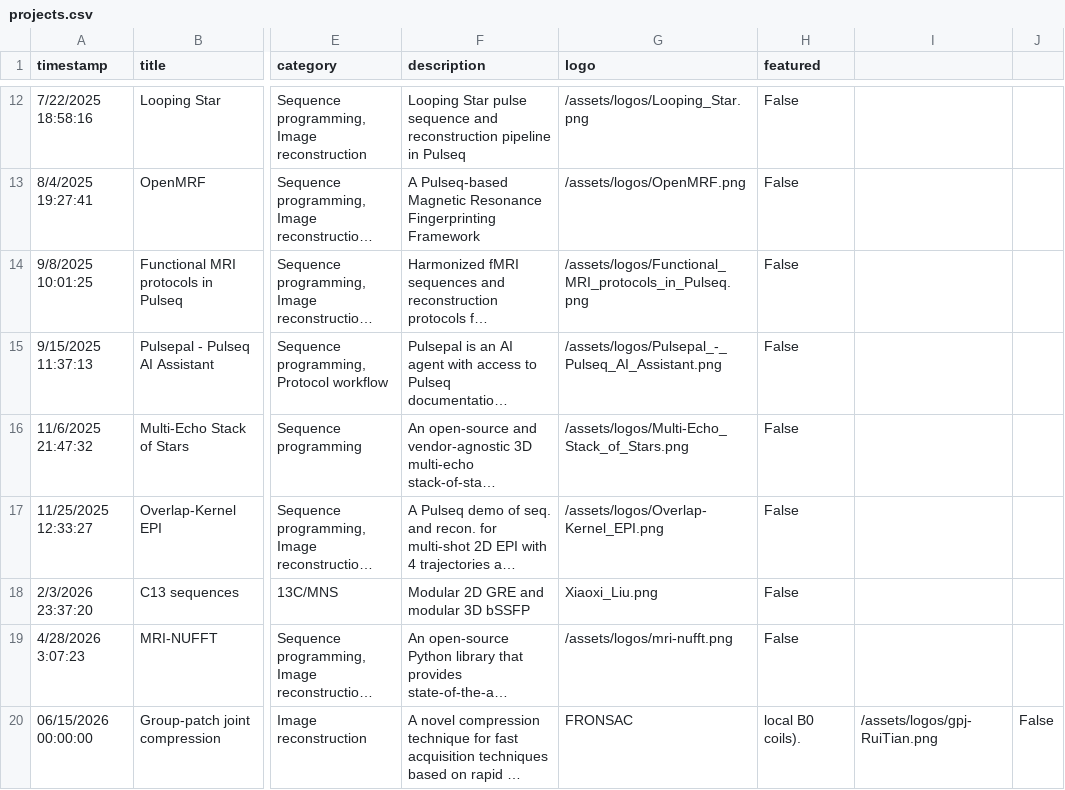
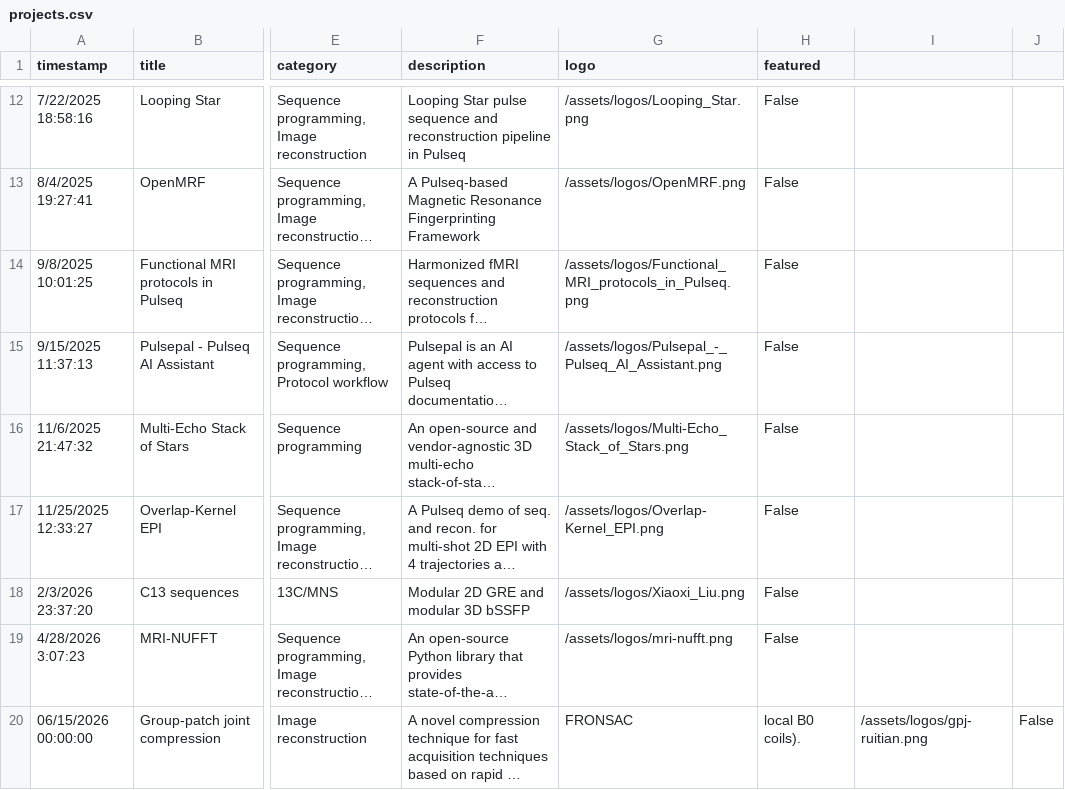
Before and after one commit to HarmonizedMRI/HarmonizedMRI.github.io, a CSV file: _data/projects.csv, drawn as a sheet; only a part is shown, gaps mark what is left out; long unchanged cells end in …; the diff names each change by its address in the sheet, - before the commit and + after, or states it on an @@ line.

Commit message:
On branch main 	modified:   _data/projects.csv 	renamed:    assets/logos/gpj-RuiTian.png -> assets/logos/gpj-ruitian.png

```diff
--- a/_data/projects.csv
+++ b/_data/projects.csv
-G18 (logo): Xiaoxi_Liu.png
+G18 (logo): /assets/logos/Xiaoxi_Liu.png
-I20: /assets/logos/gpj-RuiTian.png
+I20: /assets/logos/gpj-ruitian.png
```
Also changed, not shown: 1 other file.
